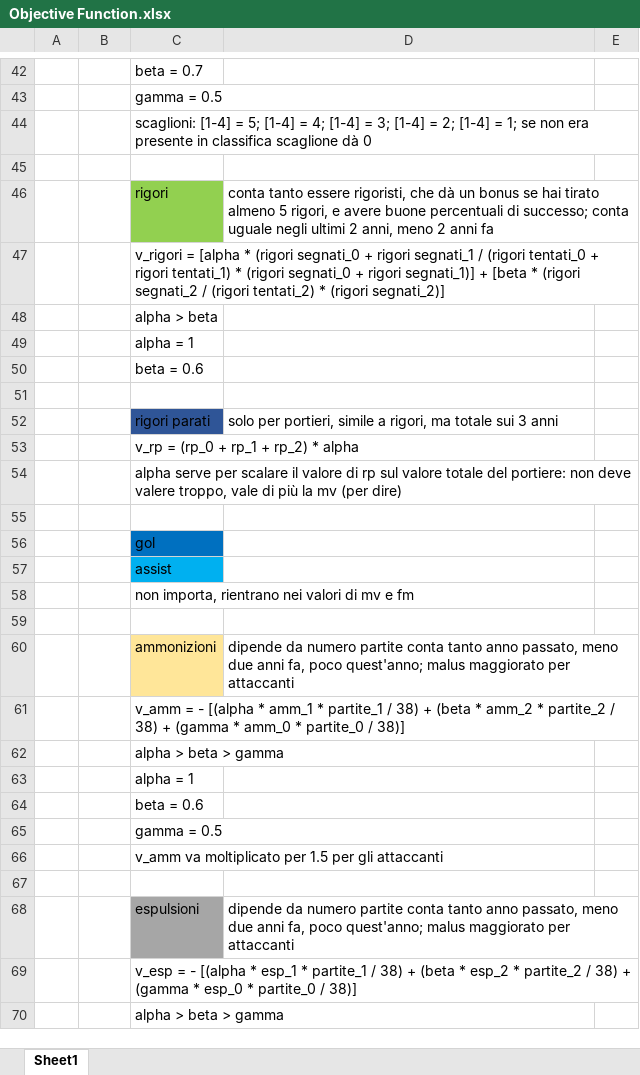
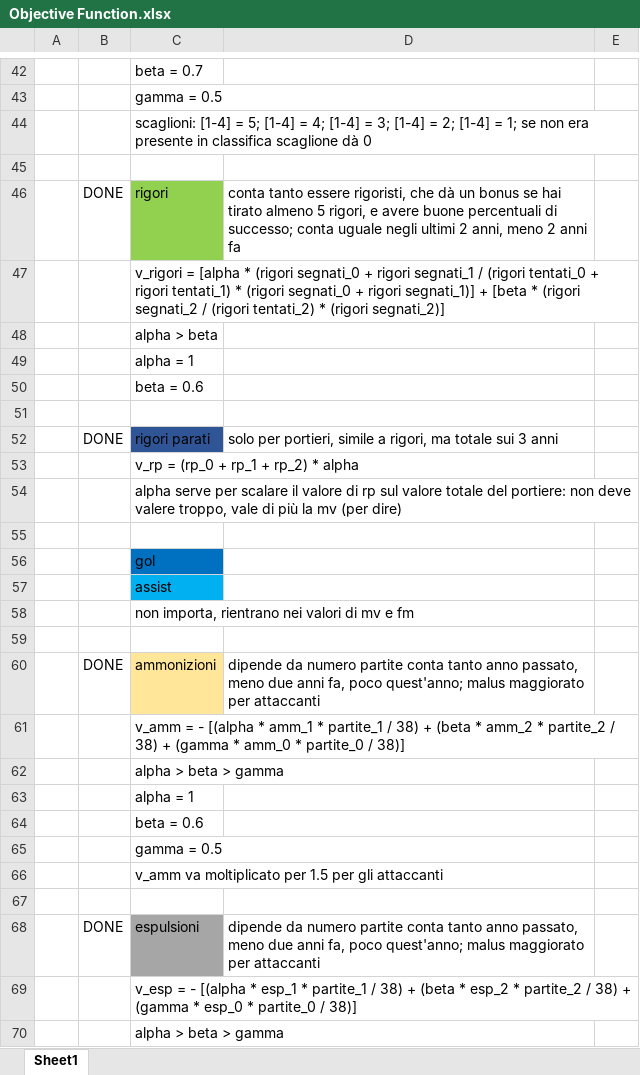
Before and after one commit to fdp7/fanta-scraping, an Excel workbook: fanta-scraping-main/fanta-scraping/Objective Function.xlsx, sheet Sheet1, drawn as a sheet; only a part is shown, gaps mark what is left out; values as stored, in another font and other column widths than the file's, no borders; the diff names each change by its address in the sheet, - before the commit and + after, or states it on an @@ line.

Commit message:
update objective function file

```diff
--- a/fanta-scraping-main/fanta-scraping/Objective Function.xlsx (sheet Sheet1)
+++ b/fanta-scraping-main/fanta-scraping/Objective Function.xlsx (sheet Sheet1)
-B46: (empty)
+B46: DONE
-B52: (empty)
+B52: DONE
-B60: (empty)
+B60: DONE
-B68: (empty)
+B68: DONE
```
